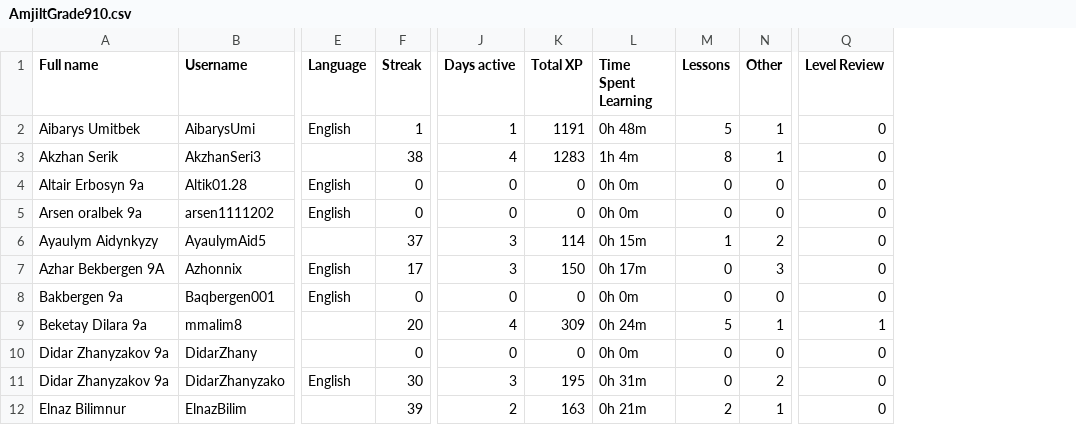
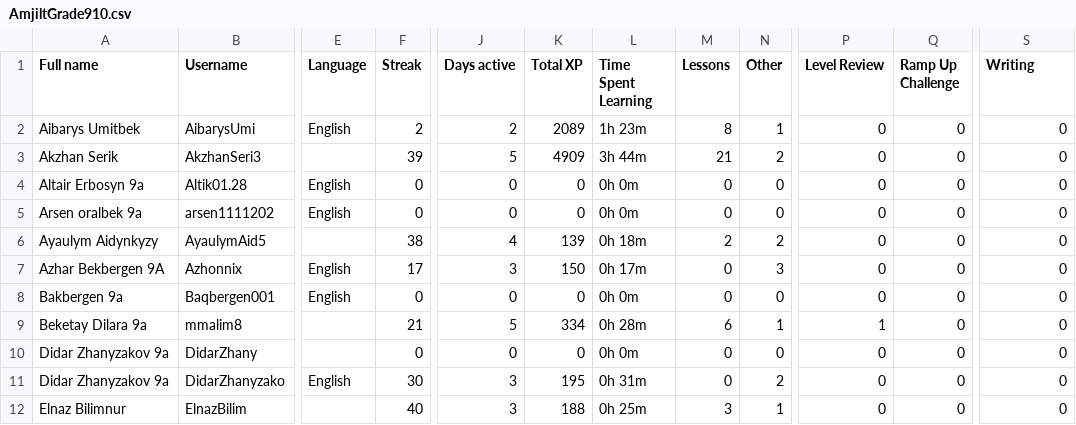
Before and after one commit to slm55/amjilt, a CSV file: duolingo/data/AmjiltGrade910.csv, drawn as a sheet; only a part is shown, gaps mark what is left out; addresses are those after the commit; the diff covers the shown part only; the diff names each change by its address in the sheet, - before the commit and + after, or states it on an @@ line.

```diff
--- a/duolingo/data/AmjiltGrade910.csv
+++ b/duolingo/data/AmjiltGrade910.csv
+column P (Level Review), rows 2-12: 0 | 0 | 0 | 0 | 0 | 0 | 0 | 1 | 0 | 0 | 0
+column Q (Ramp Up Challenge), rows 2-12: all 0
-S1: Level Review
+S1: Writing
-F2 (Streak): 1
+F2 (Streak): 2
-J2 (Days active): 1
+J2 (Days active): 2
-K2 (Total XP): 1191
+K2 (Total XP): 2089
-L2 (Time Spent Learning): 0h 48m
+L2 (Time Spent Learning): 1h 23m
-M2 (Lessons): 5
+M2 (Lessons): 8
-F3 (Streak): 38
+F3 (Streak): 39
-J3 (Days active): 4
+J3 (Days active): 5
-K3 (Total XP): 1283
+K3 (Total XP): 4909
-L3 (Time Spent Learning): 1h 4m
+L3 (Time Spent Learning): 3h 44m
-M3 (Lessons): 8
+M3 (Lessons): 21
-N3 (Other): 1
+N3 (Other): 2
-F6 (Streak): 37
+F6 (Streak): 38
-J6 (Days active): 3
+J6 (Days active): 4
-K6 (Total XP): 114
+K6 (Total XP): 139
-L6 (Time Spent Learning): 0h 15m
+L6 (Time Spent Learning): 0h 18m
-M6 (Lessons): 1
+M6 (Lessons): 2
-F9 (Streak): 20
+F9 (Streak): 21
-J9 (Days active): 4
+J9 (Days active): 5
-K9 (Total XP): 309
+K9 (Total XP): 334
-L9 (Time Spent Learning): 0h 24m
+L9 (Time Spent Learning): 0h 28m
-M9 (Lessons): 5
+M9 (Lessons): 6
-S9 (Writing): 1
+S9 (Writing): 0
-F12 (Streak): 39
+F12 (Streak): 40
-J12 (Days active): 2
+J12 (Days active): 3
-K12 (Total XP): 163
+K12 (Total XP): 188
-L12 (Time Spent Learning): 0h 21m
+L12 (Time Spent Learning): 0h 25m
-M12 (Lessons): 2
+M12 (Lessons): 3
```
Also changed, not shown: 36 edited cells elsewhere in this file, duolingo/data/AmjiltGrade56.csv, duolingo/data/AmjiltGrade78.csv.
